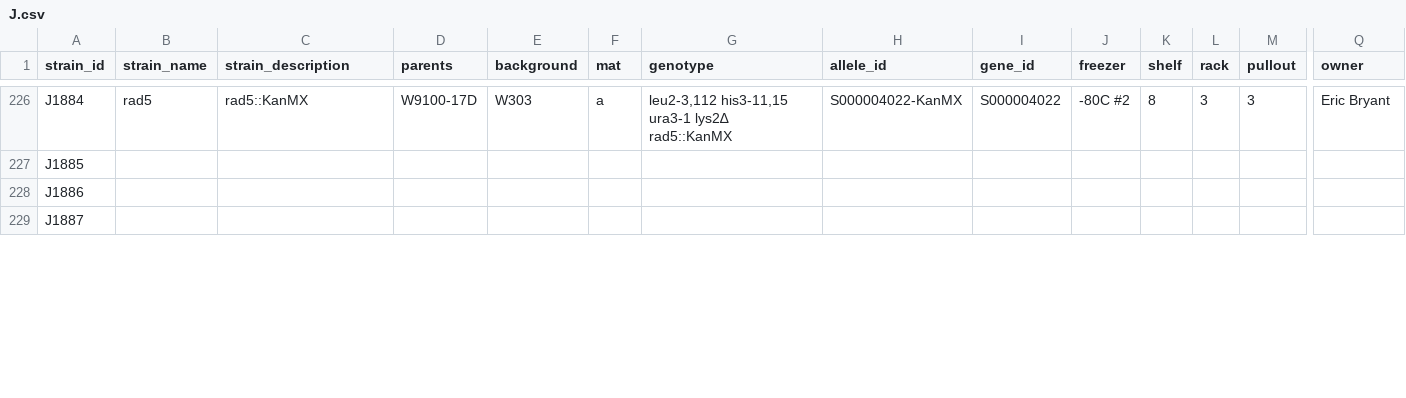
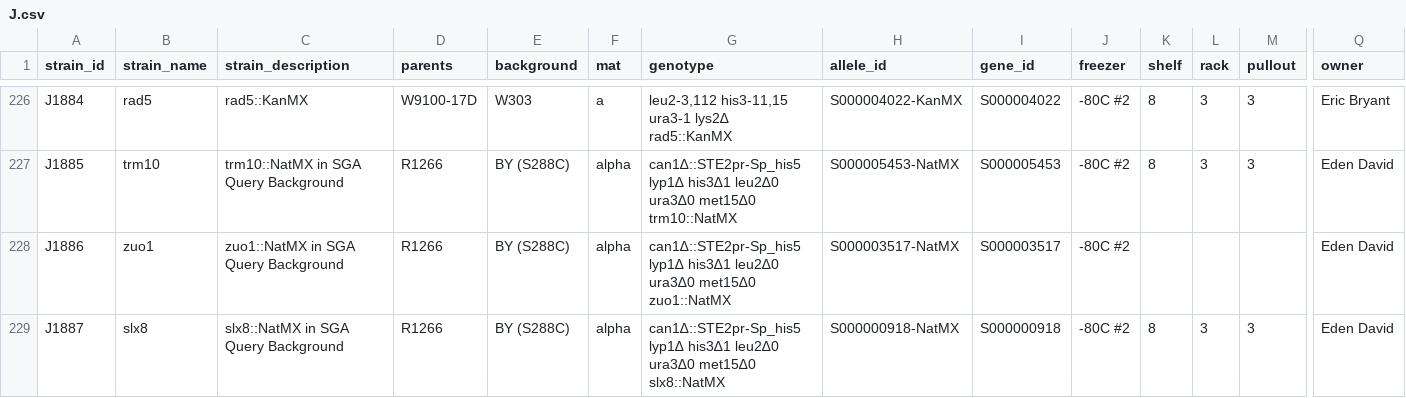
Before and after one commit to gaelfortin/rothfreezer, a CSV file: inst/db/strains/J.csv, drawn as a sheet; only a part is shown, gaps mark what is left out; the diff covers the shown part only; the diff names each change by its address in the sheet, - before the commit and + after, or states it on an @@ line.

```diff
--- a/inst/db/strains/J.csv
+++ b/inst/db/strains/J.csv
-B227 (strain_name): (empty)
+B227 (strain_name): trm10
-C227 (strain_description): (empty)
+C227 (strain_description): trm10::NatMX in SGA Query Background
-D227:D229 (parents): (empty)
+D227:D229 (parents): R1266
-E227:E229 (background): (empty)
+E227:E229 (background): BY (S288C)
-F227:F229 (mat): (empty)
+F227:F229 (mat): alpha
-G227 (genotype): (empty)
+G227 (genotype): can1∆::STE2pr-Sp_his5 lyp1∆ his3∆1 leu2∆0 ura3∆0 met15∆0 trm10::NatMX
-H227 (allele_id): (empty)
+H227 (allele_id): S000005453-NatMX
-I227 (gene_id): (empty)
+I227 (gene_id): S000005453
-J227:J229 (freezer): (empty)
+J227:J229 (freezer): -80C #2
-K227 (shelf): (empty)
+K227 (shelf): 8
-L227 (rack): (empty)
+L227 (rack): 3
-M227 (pullout): (empty)
+M227 (pullout): 3
-Q227:Q229 (owner): (empty)
+Q227:Q229 (owner): Eden David
-B228 (strain_name): (empty)
+B228 (strain_name): zuo1
-C228 (strain_description): (empty)
+C228 (strain_description): zuo1::NatMX in SGA Query Background
-G228 (genotype): (empty)
+G228 (genotype): can1∆::STE2pr-Sp_his5 lyp1∆ his3∆1 leu2∆0 ura3∆0 met15∆0 zuo1::NatMX
-H228 (allele_id): (empty)
+H228 (allele_id): S000003517-NatMX
-I228 (gene_id): (empty)
+I228 (gene_id): S000003517
-B229 (strain_name): (empty)
+B229 (strain_name): slx8
-C229 (strain_description): (empty)
+C229 (strain_description): slx8::NatMX in SGA Query Background
-G229 (genotype): (empty)
+G229 (genotype): can1∆::STE2pr-Sp_his5 lyp1∆ his3∆1 leu2∆0 ura3∆0 met15∆0 slx8::NatMX
-H229 (allele_id): (empty)
+H229 (allele_id): S000000918-NatMX
-I229 (gene_id): (empty)
+I229 (gene_id): S000000918
-K229 (shelf): (empty)
+K229 (shelf): 8
-L229 (rack): (empty)
+L229 (rack): 3
-M229 (pullout): (empty)
+M229 (pullout): 3
```
Also changed, not shown: 113 edited cells elsewhere in this file, inst/db/primers/primers.csv, inst/db/queries/queries.csv, 2 other files.
